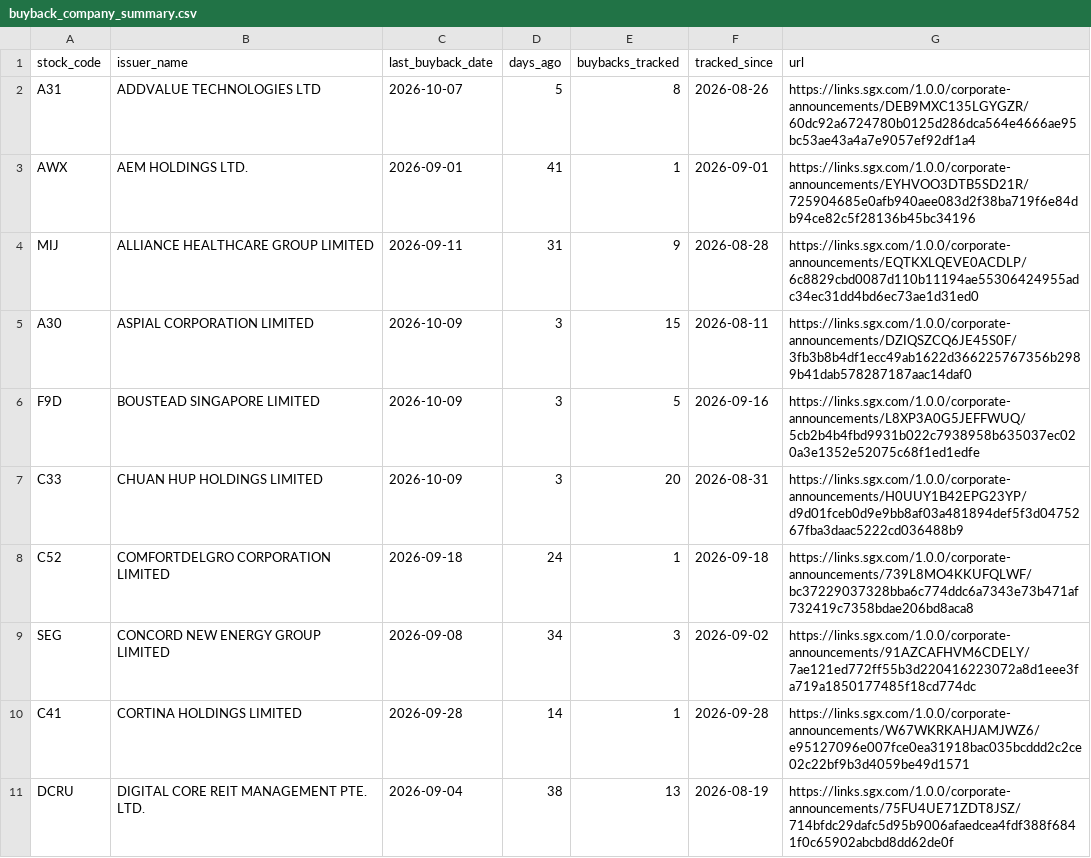
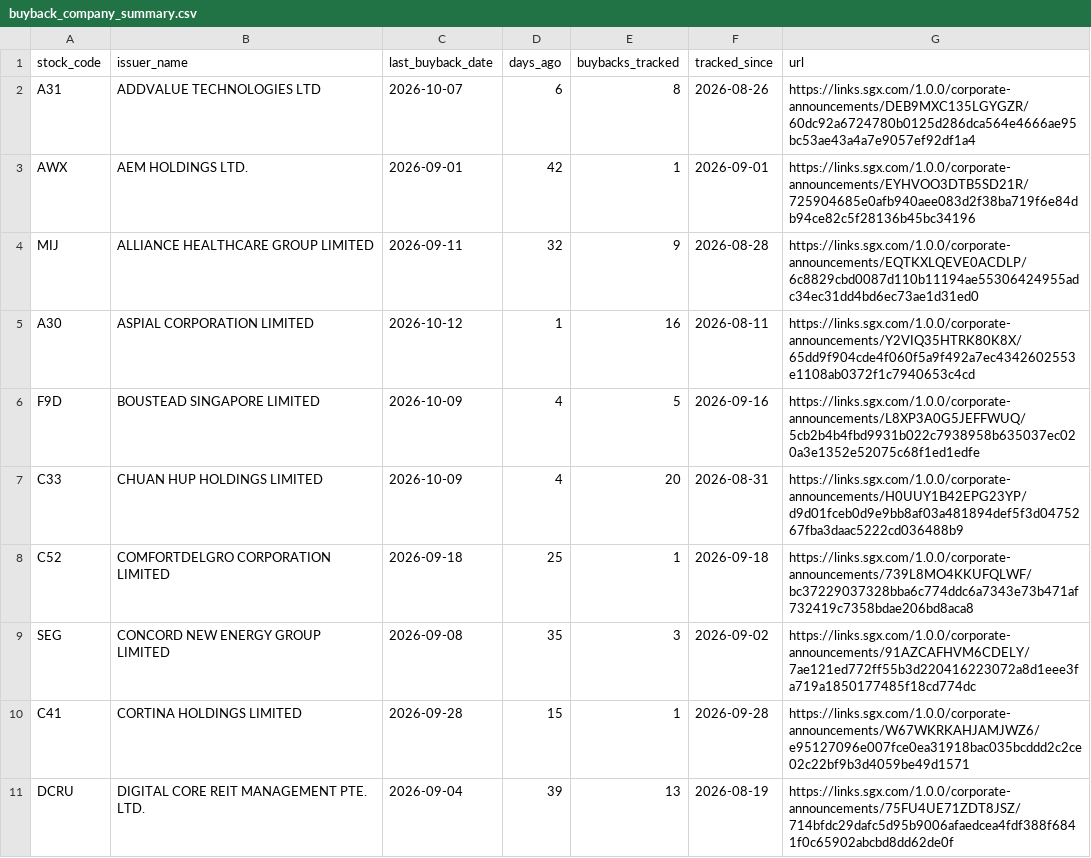
Before and after one commit to ferlyntanyj/Claude-Telegram-bot, a CSV file: output/buyback_company_summary.csv, drawn as a sheet; only a part is shown; the diff covers the shown part only.

```diff
--- a/output/buyback_company_summary.csv
+++ b/output/buyback_company_summary.csv
@@ -1,11 +1,11 @@
 stock_code,issuer_name,last_buyback_date,days_ago,buybacks_tracked,tracked_since,url
-A31,ADDVALUE TECHNOLOGIES LTD,2026-10-07,5,8,2026-08-26,https://links.sgx.com/1.0.0/corporate-announcements/DEB9MXC135LGYGZR/60dc92a6724780b0125d286dca564e4666ae95bc53ae43a4a7e9057ef92df1a4
-AWX,AEM HOLDINGS LTD.,2026-09-01,41,1,2026-09-01,https://links.sgx.com/1.0.0/corporate-announcements/EYHVOO3DTB5SD21R/725904685e0afb940aee083d2f38ba719f6e84db94ce82c5f28136b45bc34196
-MIJ,ALLIANCE HEALTHCARE GROUP LIMITED,2026-09-11,31,9,2026-08-28,https://links.sgx.com/1.0.0/corporate-announcements/EQTKXLQEVE0ACDLP/6c8829cbd0087d110b11194ae55306424955adc34ec31dd4bd6ec73ae1d31ed0
-A30,ASPIAL CORPORATION LIMITED,2026-10-09,3,15,2026-08-11,https://links.sgx.com/1.0.0/corporate-announcements/DZIQSZCQ6JE45S0F/3fb3b8b4df1ecc49ab1622d366225767356b2989b41dab578287187aac14daf0
-F9D,BOUSTEAD SINGAPORE LIMITED,2026-10-09,3,5,2026-09-16,https://links.sgx.com/1.0.0/corporate-announcements/L8XP3A0G5JEFFWUQ/5cb2b4b4fbd9931b022c7938958b635037ec020a3e1352e52075c68f1ed1edfe
-C33,CHUAN HUP HOLDINGS LIMITED,2026-10-09,3,20,2026-08-31,https://links.sgx.com/1.0.0/corporate-announcements/H0UUY1B42EPG23YP/d9d01fceb0d9e9bb8af03a481894def5f3d0475267fba3daac5222cd036488b9
-C52,COMFORTDELGRO CORPORATION LIMITED,2026-09-18,24,1,2026-09-18,https://links.sgx.com/1.0.0/corporate-announcements/739L8MO4KKUFQLWF/bc37229037328bba6c774ddc6a7343e73b471af732419c7358bdae206bd8aca8
-SEG,CONCORD NEW ENERGY GROUP LIMITED,2026-09-08,34,3,2026-09-02,https://links.sgx.com/1.0.0/corporate-announcements/91AZCAFHVM6CDELY/7ae121ed772ff55b3d220416223072a8d1eee3fa719a1850177485f18cd774dc
-C41,CORTINA HOLDINGS LIMITED,2026-09-28,14,1,2026-09-28,https://links.sgx.com/1.0.0/corporate-announcements/W67WKRKAHJAMJWZ6/e95127096e007fce0ea31918bac035bcddd2c2ce02c22bf9b3d4059be49d1571
-DCRU,DIGITAL CORE REIT MANAGEMENT PTE. LTD.,2026-09-04,38,13,2026-08-19,https://links.sgx.com/1.0.0/corporate-announcements/75FU4UE71ZDT8JSZ/714bfdc29dafc5d95b9006afaedcea4fdf388f6841f0c65902abcbd8dd62de0f
+A31,ADDVALUE TECHNOLOGIES LTD,2026-10-07,6,8,2026-08-26,https://links.sgx.com/1.0.0/corporate-announcements/DEB9MXC135LGYGZR/60dc92a6724780b0125d286dca564e4666ae95bc53ae43a4a7e9057ef92df1a4
+AWX,AEM HOLDINGS LTD.,2026-09-01,42,1,2026-09-01,https://links.sgx.com/1.0.0/corporate-announcements/EYHVOO3DTB5SD21R/725904685e0afb940aee083d2f38ba719f6e84db94ce82c5f28136b45bc34196
+MIJ,ALLIANCE HEALTHCARE GROUP LIMITED,2026-09-11,32,9,2026-08-28,https://links.sgx.com/1.0.0/corporate-announcements/EQTKXLQEVE0ACDLP/6c8829cbd0087d110b11194ae55306424955adc34ec31dd4bd6ec73ae1d31ed0
+A30,ASPIAL CORPORATION LIMITED,2026-10-12,1,16,2026-08-11,https://links.sgx.com/1.0.0/corporate-announcements/Y2VIQ35HTRK80K8X/65dd9f904cde4f060f5a9f492a7ec4342602553e1108ab0372f1c7940653c4cd
+F9D,BOUSTEAD SINGAPORE LIMITED,2026-10-09,4,5,2026-09-16,https://links.sgx.com/1.0.0/corporate-announcements/L8XP3A0G5JEFFWUQ/5cb2b4b4fbd9931b022c7938958b635037ec020a3e1352e52075c68f1ed1edfe
+C33,CHUAN HUP HOLDINGS LIMITED,2026-10-09,4,20,2026-08-31,https://links.sgx.com/1.0.0/corporate-announcements/H0UUY1B42EPG23YP/d9d01fceb0d9e9bb8af03a481894def5f3d0475267fba3daac5222cd036488b9
+C52,COMFORTDELGRO CORPORATION LIMITED,2026-09-18,25,1,2026-09-18,https://links.sgx.com/1.0.0/corporate-announcements/739L8MO4KKUFQLWF/bc37229037328bba6c774ddc6a7343e73b471af732419c7358bdae206bd8aca8
+SEG,CONCORD NEW ENERGY GROUP LIMITED,2026-09-08,35,3,2026-09-02,https://links.sgx.com/1.0.0/corporate-announcements/91AZCAFHVM6CDELY/7ae121ed772ff55b3d220416223072a8d1eee3fa719a1850177485f18cd774dc
+C41,CORTINA HOLDINGS LIMITED,2026-09-28,15,1,2026-09-28,https://links.sgx.com/1.0.0/corporate-announcements/W67WKRKAHJAMJWZ6/e95127096e007fce0ea31918bac035bcddd2c2ce02c22bf9b3d4059be49d1571
+DCRU,DIGITAL CORE REIT MANAGEMENT PTE. LTD.,2026-09-04,39,13,2026-08-19,https://links.sgx.com/1.0.0/corporate-announcements/75FU4UE71ZDT8JSZ/714bfdc29dafc5d95b9006afaedcea4fdf388f6841f0c65902abcbd8dd62de0f
```
Also changed, not shown: 1 added row and 88 edited cells elsewhere in this file, history/buyback_history.csv, output/buyback_alert.csv, 2 other files.
